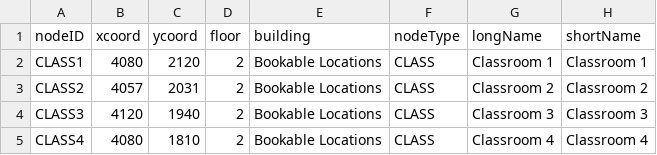
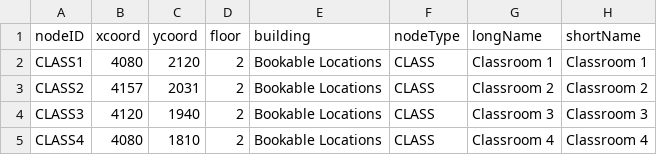
Before and after one commit to soft-eng-d19-team-c/CS3733-D19-Team-C-Project, a CSV file: src/main/resources/data/booking_locations_nodes.csv, drawn as a sheet; only a part is shown.

Commit message:
new nodz

```diff
--- a/src/main/resources/data/booking_locations_nodes.csv
+++ b/src/main/resources/data/booking_locations_nodes.csv
@@ -2,3 +2,3 @@
 CLASS1,4080,2120,2,Bookable Locations,CLASS,Classroom 1,Classroom 1
-CLASS2,4057,2031,2,Bookable Locations,CLASS,Classroom 2,Classroom 2
+CLASS2,4157,2031,2,Bookable Locations,CLASS,Classroom 2,Classroom 2
 CLASS3,4120,1940,2,Bookable Locations,CLASS,Classroom 3,Classroom 3
```
